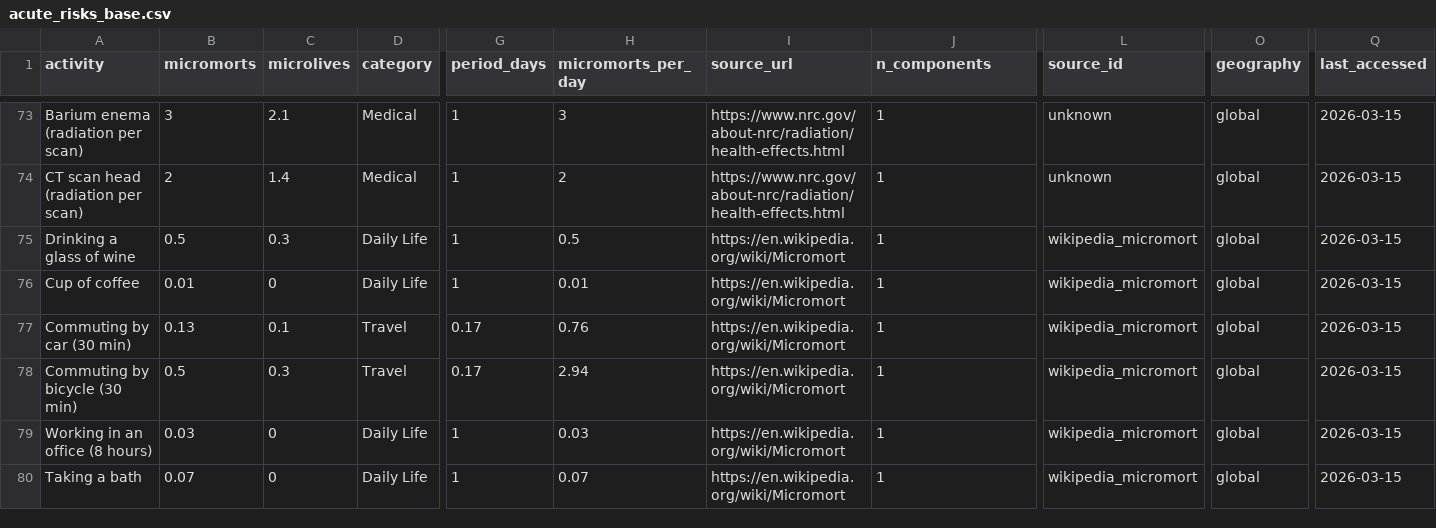
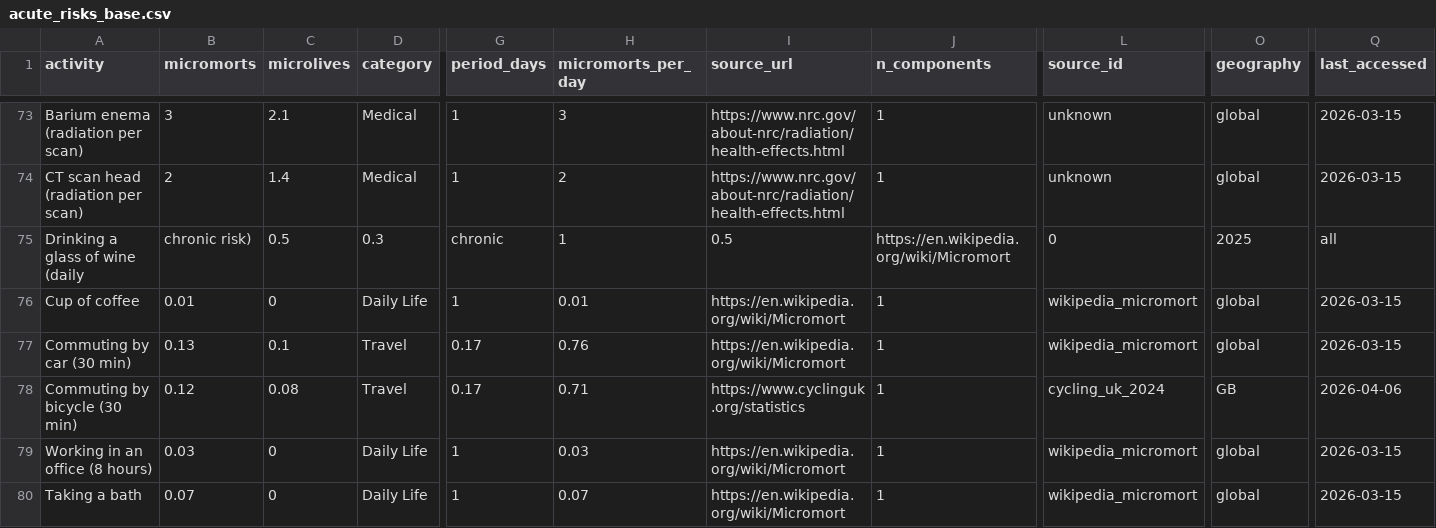
Before and after one commit to JohnGavin/micromort, a CSV file: data-raw/sources/acute_risks_base.csv, drawn as a sheet; only a part is shown, gaps mark what is left out; removed rows and columns are numbered as before the commit, all else as after; rows hold the shown columns only; the diff names each change by its address in the sheet, - before the commit and + after, or states it on an @@ line.

```diff
--- a/data-raw/sources/acute_risks_base.csv
+++ b/data-raw/sources/acute_risks_base.csv
-row 75: Drinking a glass of wine | 0.5 | 0.3 | Daily Life | 1 | 0.5 | https://en.wikipedia.org/wiki/Micromort | 1 | wikipedia_micromort | global | 2026-03-15
+row 75: Drinking a glass of wine (daily | chronic risk) | 0.5 | 0.3 | chronic | 1 | 0.5 | https://en.wikipedia.org/wiki/Micromort | 0 | 2025 | all
-B78 (micromorts): 0.5
+B78 (micromorts): 0.12
-C78 (microlives): 0.3
+C78 (microlives): 0.08
-H78 (micromorts_per_day): 2.94
+H78 (micromorts_per_day): 0.71
-I78 (source_url): https://en.wikipedia.org/wiki/Micromort
+I78 (source_url): https://www.cyclinguk.org/statistics
-L78 (source_id): wikipedia_micromort
+L78 (source_id): cycling_uk_2024
-O78 (geography): global
+O78 (geography): GB
-Q78 (last_accessed): 2026-03-15
+Q78 (last_accessed): 2026-04-06
```
Also changed, not shown: 6 other files.
